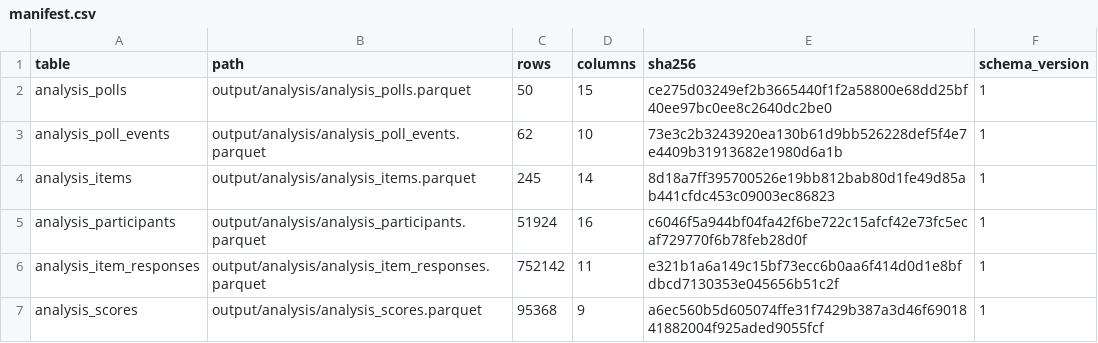
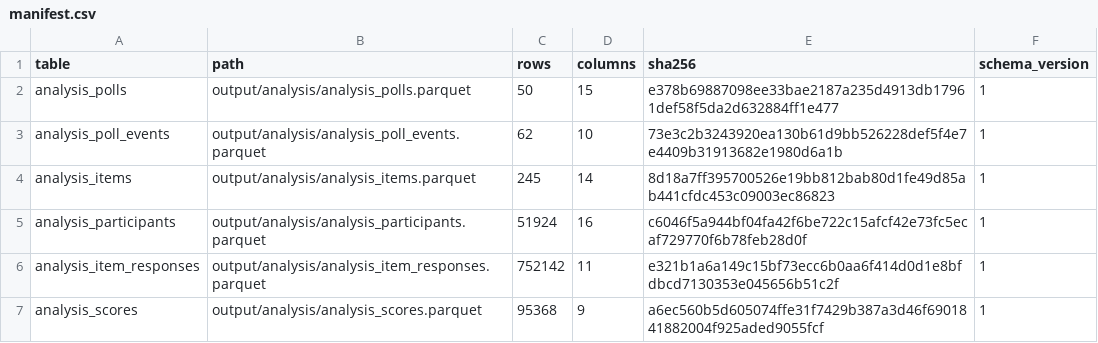
Before and after one commit to soodoku/dp-data, a CSV file: output/analysis/manifest.csv, drawn as a sheet.

Commit message:
Refresh canonical poll export after main data corrections

```diff
--- a/output/analysis/manifest.csv
+++ b/output/analysis/manifest.csv
@@ -1,3 +1,3 @@
 table,path,rows,columns,sha256,schema_version
-analysis_polls,output/analysis/analysis_polls.parquet,50,15,ce275d03249ef2b3665440f1f2a58800e68dd25bf40ee97bc0ee8c2640dc2be0,1
+analysis_polls,output/analysis/analysis_polls.parquet,50,15,e378b69887098ee33bae2187a235d4913db17961def58f5da2d632884ff1e477,1
 analysis_poll_events,output/analysis/analysis_poll_events.parquet,62,10,73e3c2b3243920ea130b61d9bb526228def5f4e7e4409b31913682e1980d6a1b,1
```
Also changed, not shown: 1 other file.
